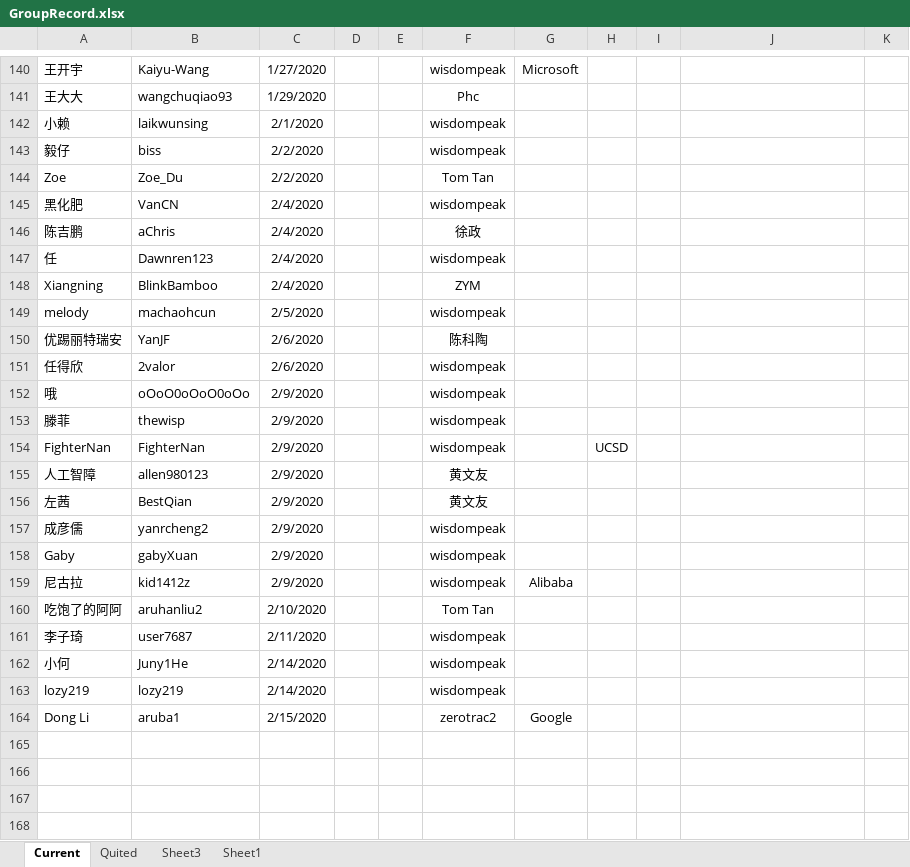
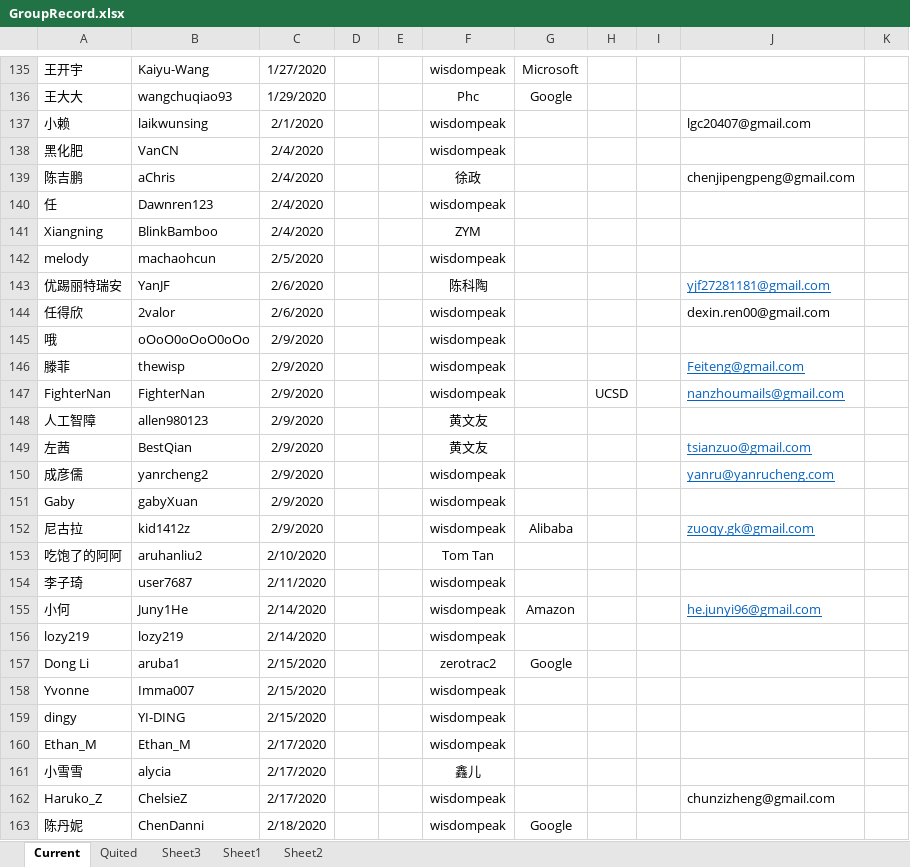
Before and after one commit to wisdompeak/lc-score-board, an Excel workbook: generateEXCEL/Data/Members/GroupRecord.xlsx, sheet Current, drawn as a sheet; only a part is shown, gaps mark what is left out; values as stored, in another font and other column widths than the file's, no borders; removed rows and columns are numbered as before the commit, all else as after; the diff covers the shown part only; the diff names each change by its address in the sheet, - before the commit and + after, or states it on an @@ line.

```diff
--- a/generateEXCEL/Data/Members/GroupRecord.xlsx (sheet Current)
+++ b/generateEXCEL/Data/Members/GroupRecord.xlsx (sheet Current)
+sheet tab: Sheet2
-G136: (empty)
+G136: Google
-J137: (empty)
+J137: lgc20407@gmail.com
-row 143: 毅仔 | biss | 2/2/2020 |  |  | wisdompeak
-row 144: Zoe | Zoe_Du | 2/2/2020 |  |  | Tom Tan
-J139: (empty)
+J139: chenjipengpeng@gmail.com
-J143: (empty)
+J143: yjf27281181@gmail.com
-J144: (empty)
+J144: dexin.ren00@gmail.com
-J146: (empty)
+J146: Feiteng@gmail.com
-J147: (empty)
+J147: nanzhoumails@gmail.com
-J149: (empty)
+J149: tsianzuo@gmail.com
-J150: (empty)
+J150: yanru@yanrucheng.com
-J152: (empty)
+J152: zuoqy.gk@gmail.com
-G155: (empty)
+G155: Amazon
-J155: (empty)
+J155: he.junyi96@gmail.com
+row 158: Yvonne | Imma007 | 2/15/2020 |  |  | wisdompeak
+row 159: dingy | YI-DING | 2/15/2020 |  |  | wisdompeak
+row 160: Ethan_M | Ethan_M | 2/17/2020 |  |  | wisdompeak
+row 161: 小雪雪 | alycia | 2/17/2020 |  |  | 鑫儿
+row 162: Haruko_Z | ChelsieZ | 2/17/2020 |  |  | wisdompeak |  |  |  | chunzizheng@gmail.com
+row 163: 陈丹妮 | ChenDanni | 2/18/2020 |  |  | wisdompeak | Google
```
Also changed, not shown: 5 removed rows, 28 edited cells and cell formats elsewhere in this sheet, sheet Quited, 7 other files.
